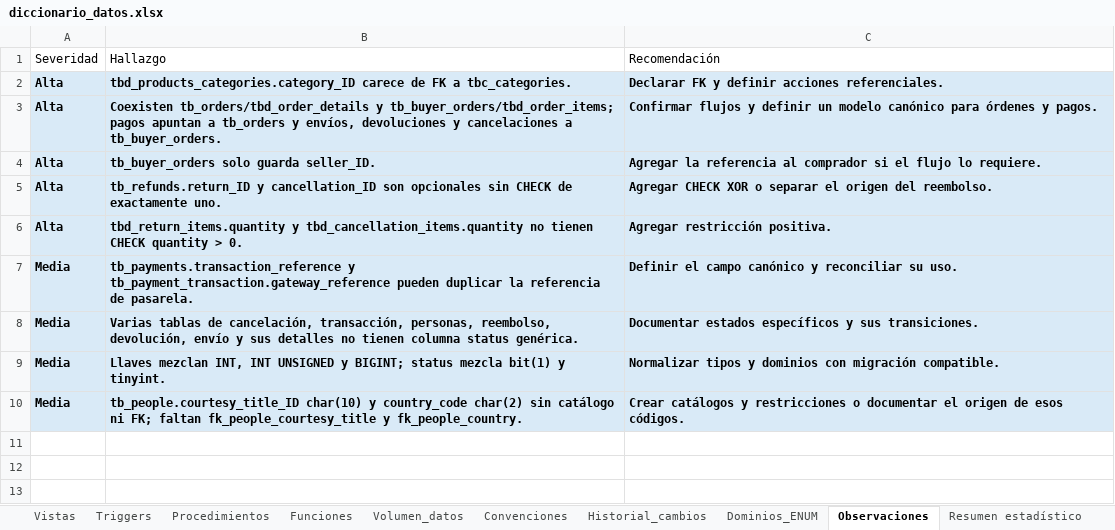
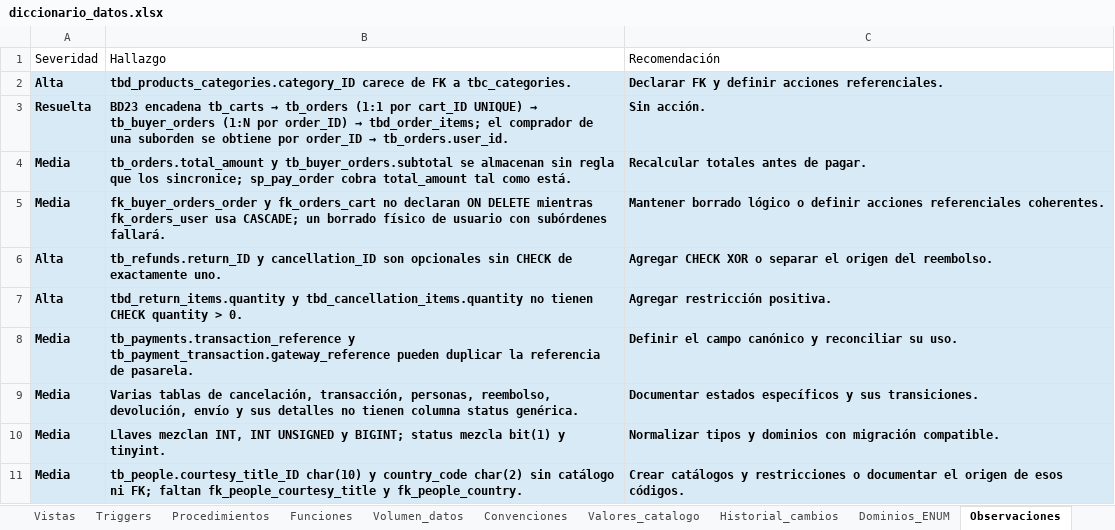
Before and after one commit to 240726-Amaro/diccionario-datos-db-test, an Excel workbook: diccionario_datos/diccionario_datos.xlsx, sheet Observaciones, drawn as a sheet; values as stored, in another font and other column widths than the file's, no borders; removed rows and columns are numbered as before the commit, all else as after; the diff names each change by its address in the sheet, - before the commit and + after, or states it on an @@ line.

```diff
--- a/diccionario_datos/diccionario_datos.xlsx (sheet Observaciones)
+++ b/diccionario_datos/diccionario_datos.xlsx (sheet Observaciones)
+sheet tab: Valores_catalogo
-row 3: Alta | Coexisten tb_orders/tbd_order_details y tb_buyer_orders/tbd_order_items; pagos apuntan a tb_orders y envíos, devoluciones y cancelaciones a tb_buyer_orders. | Confirmar flujos y definir un modelo canónico para órdenes y pagos.
-row 4: Alta | tb_buyer_orders solo guarda seller_ID. | Agregar la referencia al comprador si el flujo lo requiere.
+row 3: Resuelta | BD23 encadena tb_carts → tb_orders (1:1 por cart_ID UNIQUE) → tb_buyer_orders (1:N por order_ID) → tbd_order_items; el comprador de una suborden se obtiene por order_ID → tb_orders.user_id. | Sin acción.
+row 4: Media | tb_orders.total_amount y tb_buyer_orders.subtotal se almacenan sin regla que los sincronice; sp_pay_order cobra total_amount tal como está. | Recalcular totales antes de pagar.
+row 5: Media | fk_buyer_orders_order y fk_orders_cart no declaran ON DELETE mientras fk_orders_user usa CASCADE; un borrado físico de usuario con subórdenes fallará. | Mantener borrado lógico o definir acciones referenciales coherentes.
```
Also changed, not shown: sheet Columnas, sheet Tablas, sheet Volumen_datos, sheet Historial_cambios, sheet Indices_restricciones, sheet Funciones, 6 more sheets, docs/descargas/diccionario_datos.xlsx, 21 other files.
